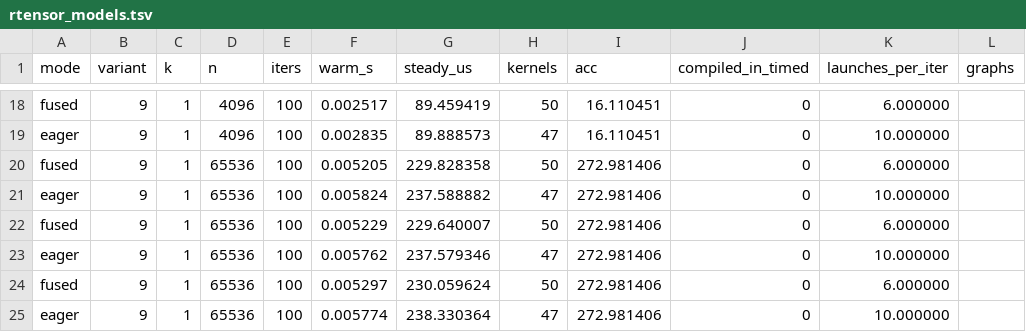
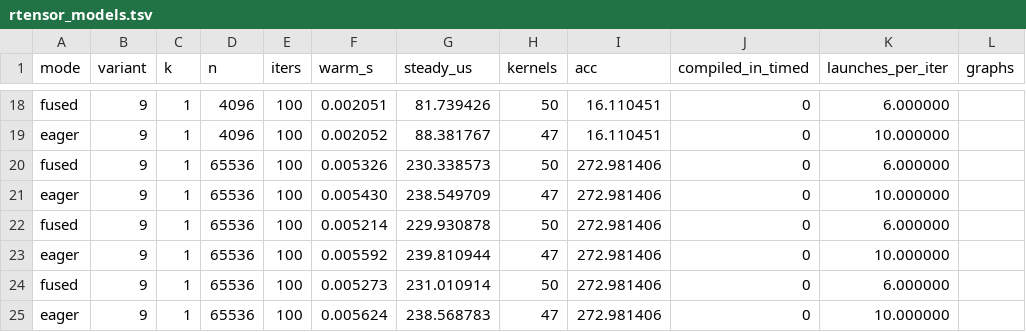
Before and after one commit to 3tty0n/pypy, a TSV file: benchmark/results/2026-09-05-rtx3090-v2/rtensor_models.tsv, drawn as a sheet; only a part is shown, gaps mark what is left out; the diff covers the shown part only; the diff names each change by its address in the sheet, - before the commit and + after, or states it on an @@ line.

```diff
--- a/benchmark/results/2026-09-05-rtx3090-v2/rtensor_models.tsv
+++ b/benchmark/results/2026-09-05-rtx3090-v2/rtensor_models.tsv
-F18 (warm_s): 0.002517
+F18 (warm_s): 0.002051
-G18 (steady_us): 89.459419
+G18 (steady_us): 81.739426
-F19 (warm_s): 0.002835
+F19 (warm_s): 0.002052
-G19 (steady_us): 89.888573
+G19 (steady_us): 88.381767
-F20 (warm_s): 0.005205
+F20 (warm_s): 0.005326
-G20 (steady_us): 229.828358
+G20 (steady_us): 230.338573
-F21 (warm_s): 0.005824
+F21 (warm_s): 0.005430
-G21 (steady_us): 237.588882
+G21 (steady_us): 238.549709
-F22 (warm_s): 0.005229
+F22 (warm_s): 0.005214
-G22 (steady_us): 229.640007
+G22 (steady_us): 229.930878
-F23 (warm_s): 0.005762
+F23 (warm_s): 0.005592
-G23 (steady_us): 237.579346
+G23 (steady_us): 239.810944
-F24 (warm_s): 0.005297
+F24 (warm_s): 0.005273
-G24 (steady_us): 230.059624
+G24 (steady_us): 231.010914
-F25 (warm_s): 0.005774
+F25 (warm_s): 0.005624
-G25 (steady_us): 238.330364
+G25 (steady_us): 238.568783
```
Also changed, not shown: 32 edited cells elsewhere in this file, 2 other files.
